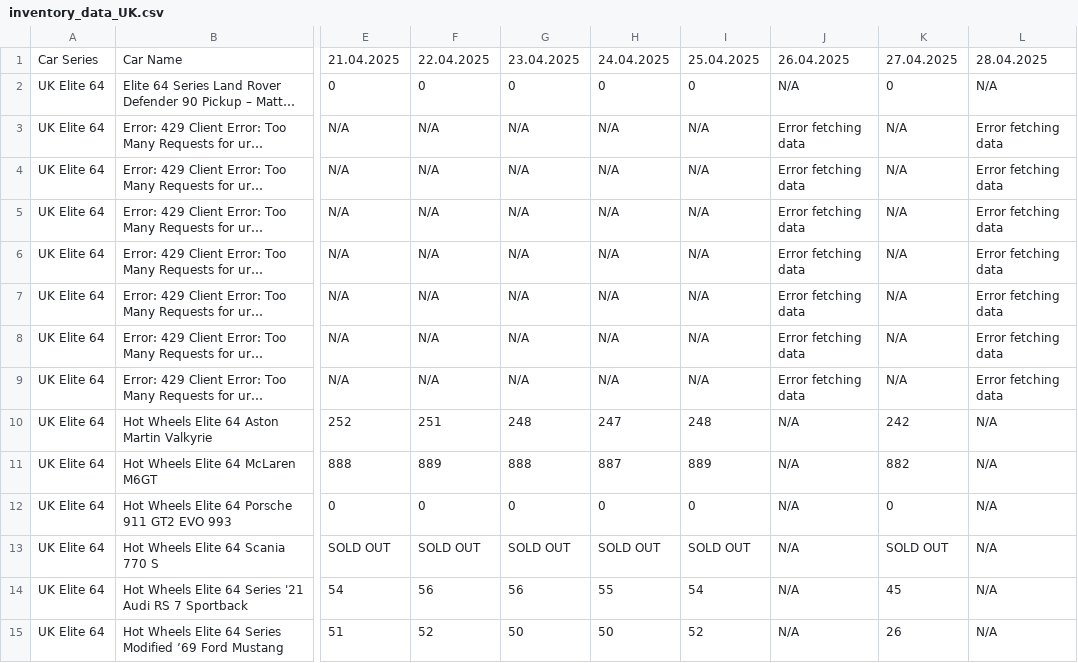
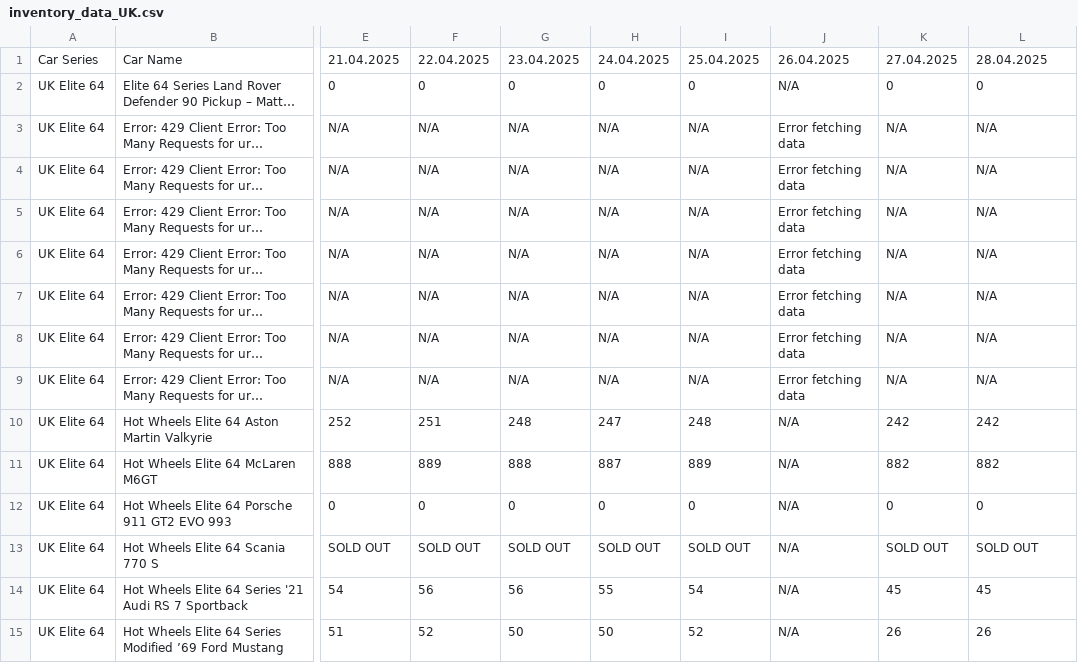
Before and after one commit to shady333/HWinventory, a CSV file: inventory_data_UK.csv, drawn as a sheet; only a part is shown, gaps mark what is left out; long unchanged cells end in …; the diff covers the shown part only; the diff names each change by its address in the sheet, - before the commit and + after, or states it on an @@ line.

```diff
--- a/inventory_data_UK.csv
+++ b/inventory_data_UK.csv
-L2: N/A
+L2: 0
-L3:L9: Error fetching data
+L3:L9: N/A
-L10: N/A
+L10: 242
-L11: N/A
+L11: 882
-L12: N/A
+L12: 0
-L13: N/A
+L13: SOLD OUT
-L14: N/A
+L14: 45
-L15: N/A
+L15: 26
```
Also changed, not shown: 18 edited cells elsewhere in this file, inventory_data.csv, 2 other files.
